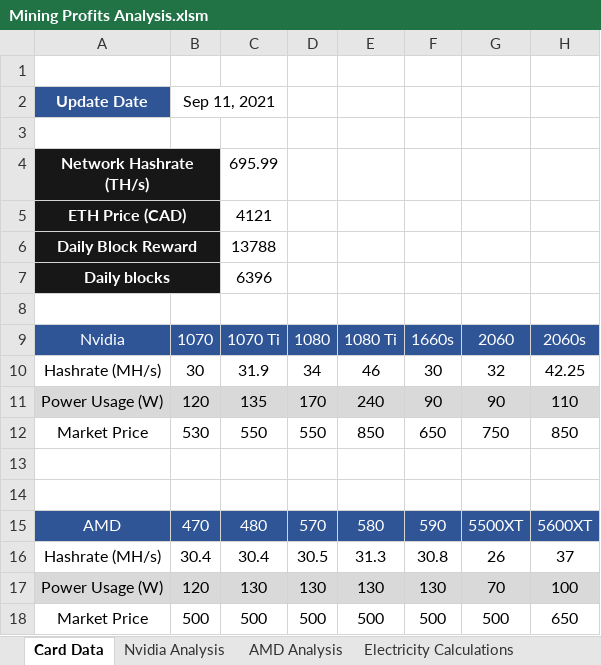
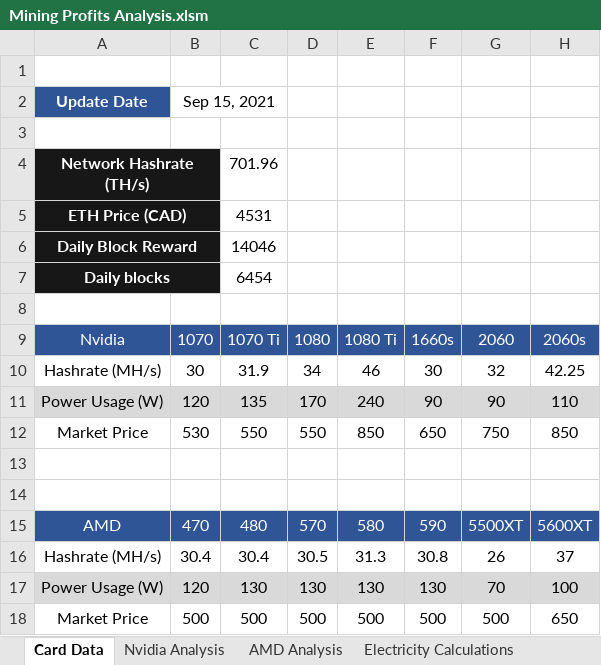
Before and after one commit to HoTofu/eth-gpu-mining-profitability, an Excel workbook: Mining Profits Analysis.xlsm, sheet Card Data, drawn as a sheet; only a part is shown; values as stored, in another font and other column widths than the file's, no borders; charts and pictures not drawn; the diff names each change by its address in the sheet, - before the commit and + after, or states it on an @@ line.

```diff
--- a/Mining Profits Analysis.xlsm (sheet Card Data)
+++ b/Mining Profits Analysis.xlsm (sheet Card Data)
-B2: Sep 11, 2021
+B2: Sep 15, 2021
-C4: 695.99
+C4: 701.96
-C5: 4121
+C5: 4531
-C6: 13788
+C6: 14046
-C7: 6396
+C7: 6454
```
Also changed, not shown: sheet Nvidia Analysis, sheet AMD Analysis, sheet Profit Tracking.
